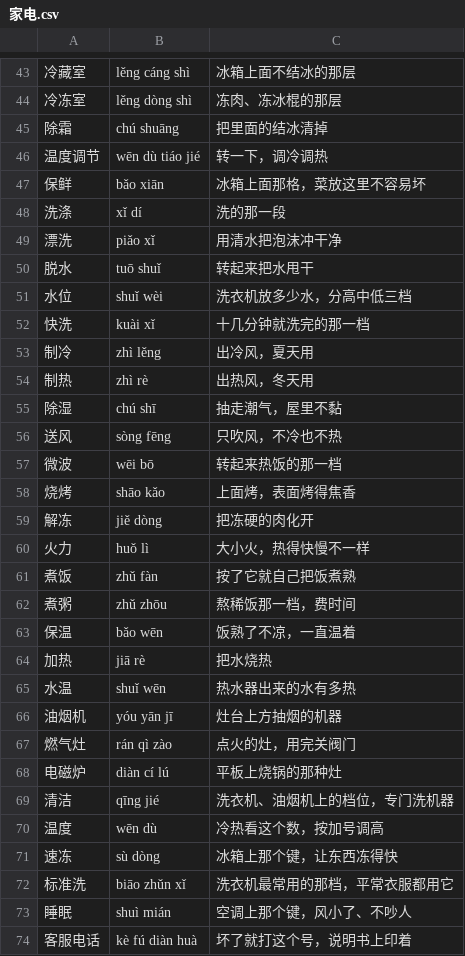
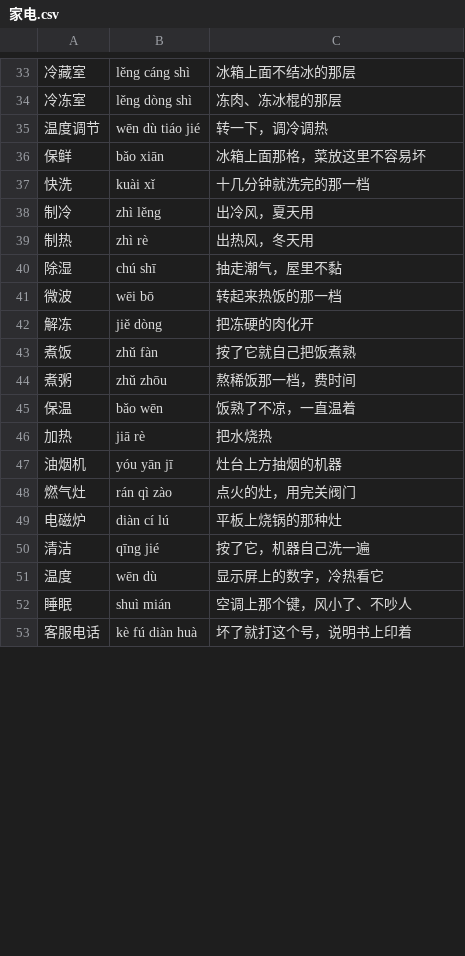
Before and after one commit to qiuyongjun/KnowMo, a CSV file: wordbanks/家电.csv, drawn as a sheet; only a part is shown, gaps mark what is left out; the diff covers the shown part only.

```diff
--- a/wordbanks/家电.csv
+++ b/wordbanks/家电.csv
@@ -44,9 +34,4 @@
 冷冻室,lěng dòng shì,冻肉、冻冰棍的那层
-除霜,chú shuāng,把里面的结冰清掉
 温度调节,wēn dù tiáo jié,转一下，调冷调热
 保鲜,bǎo xiān,冰箱上面那格，菜放这里不容易坏
-洗涤,xǐ dí,洗的那一段
-漂洗,piǎo xǐ,用清水把泡沫冲干净
-脱水,tuō shuǐ,转起来把水甩干
-水位,shuǐ wèi,洗衣机放多少水，分高中低三档
 快洗,kuài xǐ,十几分钟就洗完的那一档
@@ -55,7 +40,4 @@
 除湿,chú shī,抽走潮气，屋里不黏
-送风,sòng fēng,只吹风，不冷也不热
 微波,wēi bō,转起来热饭的那一档
-烧烤,shāo kǎo,上面烤，表面烤得焦香
 解冻,jiě dòng,把冻硬的肉化开
-火力,huǒ lì,大小火，热得快慢不一样
 煮饭,zhǔ fàn,按了它就自己把饭煮熟
@@ -64,3 +46,2 @@
 加热,jiā rè,把水烧热
-水温,shuǐ wēn,热水器出来的水有多热
 油烟机,yóu yān jī,灶台上方抽烟的机器
@@ -68,6 +49,4 @@
 电磁炉,diàn cí lú,平板上烧锅的那种灶
-清洁,qīng jié,洗衣机、油烟机上的档位，专门洗机器
-温度,wēn dù,冷热看这个数，按加号调高
-速冻,sù dòng,冰箱上那个键，让东西冻得快
-标准洗,biāo zhǔn xǐ,洗衣机最常用的那档，平常衣服都用它
+清洁,qīng jié,按了它，机器自己洗一遍
+温度,wēn dù,显示屏上的数字，冷热看它
 睡眠,shuì mián,空调上那个键，风小了、不吵人
```
Also changed, not shown: 9 added rows, 10 removed rows and 1 edited cell elsewhere in this file, wordbanks/公交地铁.csv, wordbanks/医院.csv, 2 other files.
